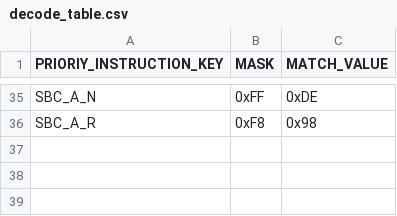
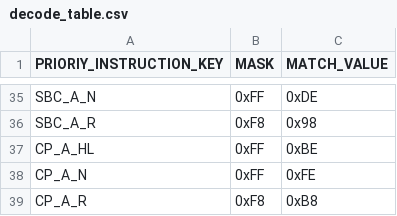
Before and after one commit to jiayeli-hualien/LotusGB, a CSV file: src/lib/include/decode_table.csv, drawn as a sheet; only a part is shown, gaps mark what is left out.

```diff
--- a/src/lib/include/decode_table.csv
+++ b/src/lib/include/decode_table.csv
@@ -36 +36,4 @@ SBC_A_N, 0xFF, 0xDE
 SBC_A_R, 0xF8, 0x98
+CP_A_HL, 0xFF, 0xBE
+CP_A_N, 0xFF, 0xFE
+CP_A_R, 0xF8, 0xB8
```
Also changed, not shown: src/lib/include/instruction_table.csv, 2 other files.
